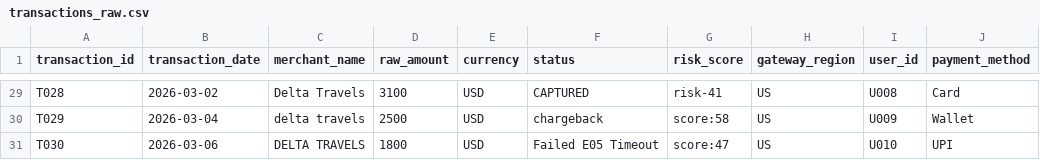
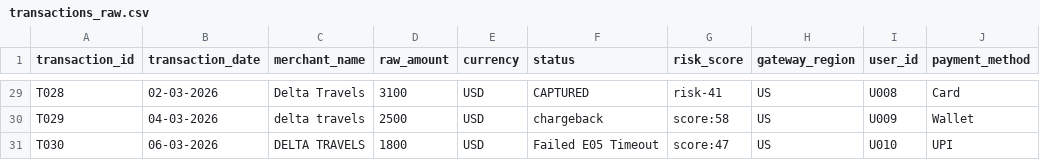
Before and after one commit to Avinashbudige/quickpay, a CSV file: 01_data/raw/transactions_raw.csv, drawn as a sheet; only a part is shown, gaps mark what is left out; the diff covers the shown part only; the diff names each change by its address in the sheet, - before the commit and + after, or states it on an @@ line.

```diff
--- a/01_data/raw/transactions_raw.csv
+++ b/01_data/raw/transactions_raw.csv
-B29 (transaction_date): 2026-03-02
+B29 (transaction_date): 02-03-2026
-B30 (transaction_date): 2026-03-04
+B30 (transaction_date): 04-03-2026
-B31 (transaction_date): 2026-03-06
+B31 (transaction_date): 06-03-2026
```
Also changed, not shown: 27 edited cells elsewhere in this file, 3 other files.
